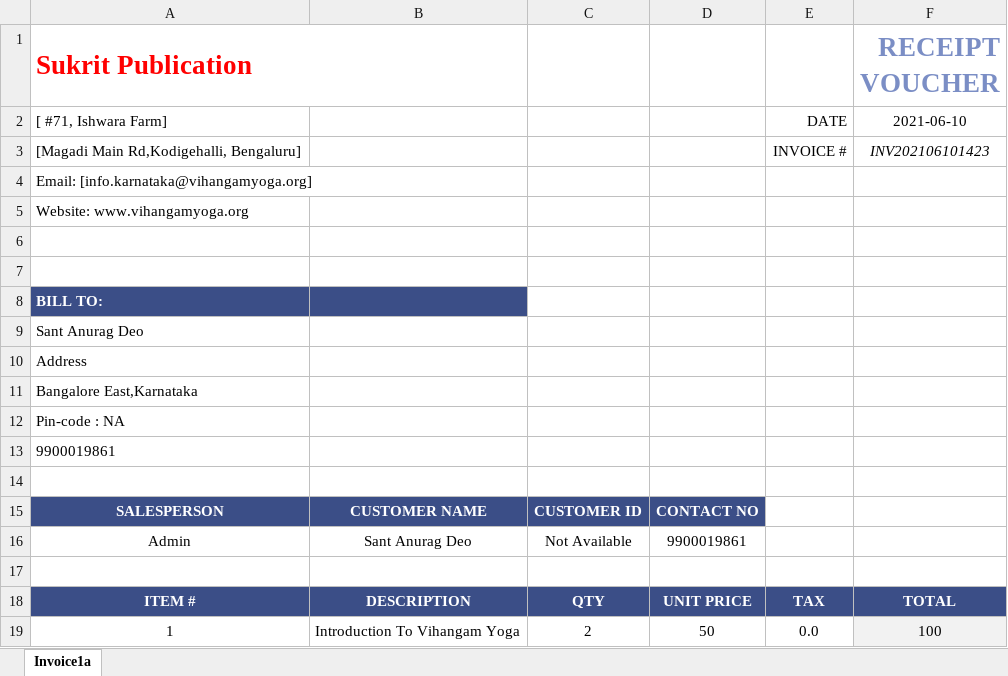
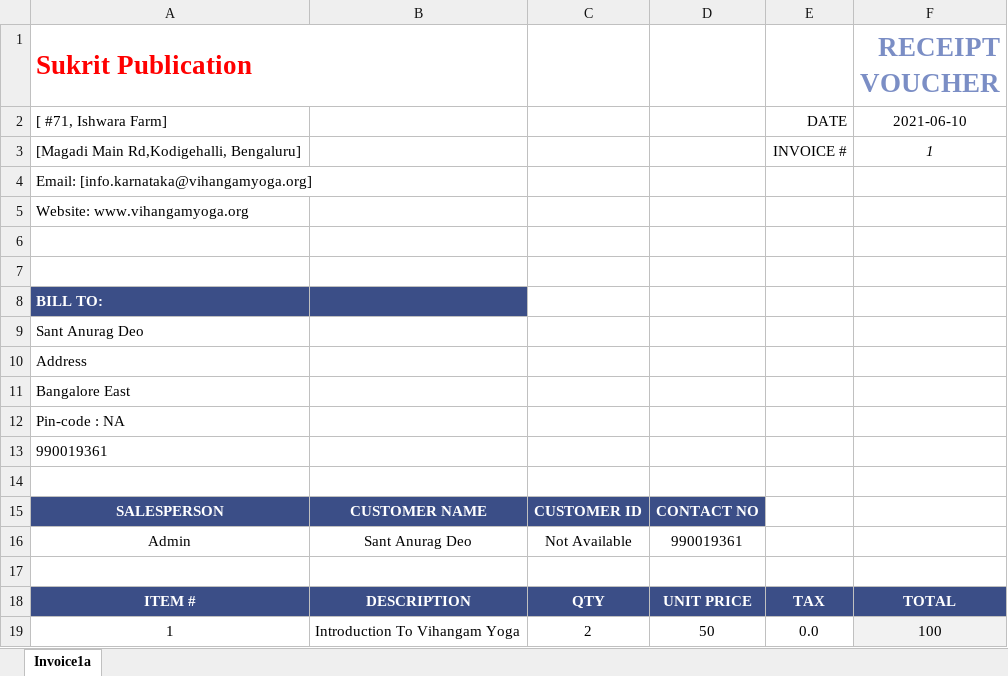
Before and after one commit to sant-anurag/VY_Inventory, an Excel workbook: Library_Stock/Invoices/Template/sales-invoice.xlsx, sheet Invoice1a, drawn as a sheet; only a part is shown; values as stored, in another font and other column widths than the file's, no borders; charts and pictures not drawn; the diff names each change by its address in the sheet, - before the commit and + after, or states it on an @@ line.

Commit message:
Fix of the following issue - 1. Invoice id is not generated

```diff
--- a/Library_Stock/Invoices/Template/sales-invoice.xlsx (sheet Invoice1a)
+++ b/Library_Stock/Invoices/Template/sales-invoice.xlsx (sheet Invoice1a)
-F3 (RECEIPT VOUCHER): INV202106101423
+F3 (RECEIPT VOUCHER): 1
-A11 (Sukrit Publication): Bangalore East,Karnataka
+A11 (Sukrit Publication): Bangalore East
-A13 (Sukrit Publication): 9900019861
+A13 (Sukrit Publication): 990019361
-D16: 9900019861
+D16: 990019361
```
Also changed, not shown: 1 other file.
